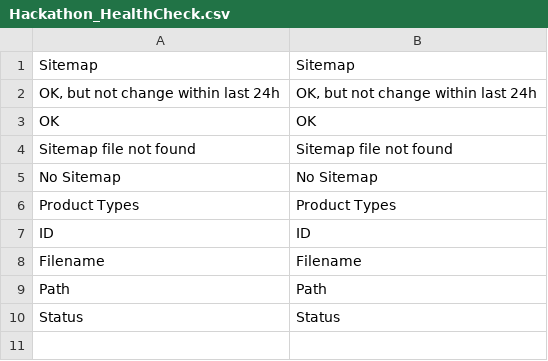
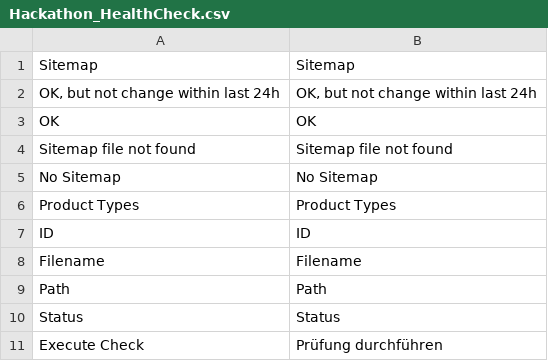
Before and after one commit to magento-hackathon/HealthCheck, a CSV file: app/locale/en_US/Hackathon_HealthCheck.csv, drawn as a sheet.

```diff
--- a/app/locale/en_US/Hackathon_HealthCheck.csv
+++ b/app/locale/en_US/Hackathon_HealthCheck.csv
@@ -10 +10,2 @@
 "Status","Status"
+"Execute Check","Prüfung durchführen"
```
Also changed, not shown: app/locale/de_DE/Hackathon_HealthCheck.csv, 7 other files.
